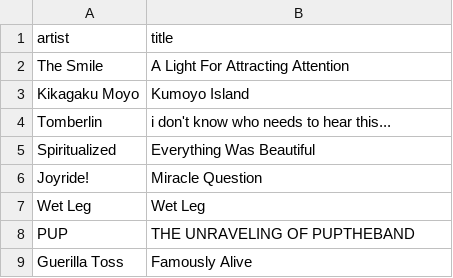
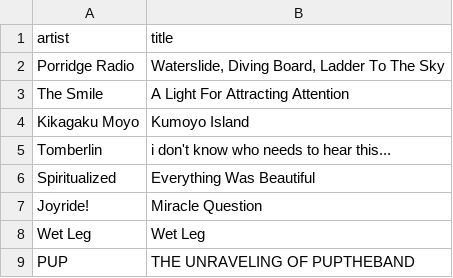
Before and after one commit to my-slab/music-scrapers, a CSV file: data/stereogum/album-of-the-week.csv, drawn as a sheet; only a part is shown; the shorter side is filled out with more unchanged rows.

Commit message:
chore: update data

```diff
--- a/data/stereogum/album-of-the-week.csv
+++ b/data/stereogum/album-of-the-week.csv
@@ -1,2 +1,3 @@
 artist,title
+Porridge Radio,"Waterslide, Diving Board, Ladder To The Sky"
 The Smile,A Light For Attracting Attention
```
Also changed, not shown: data/stereogum/heavy-rotation.csv.
